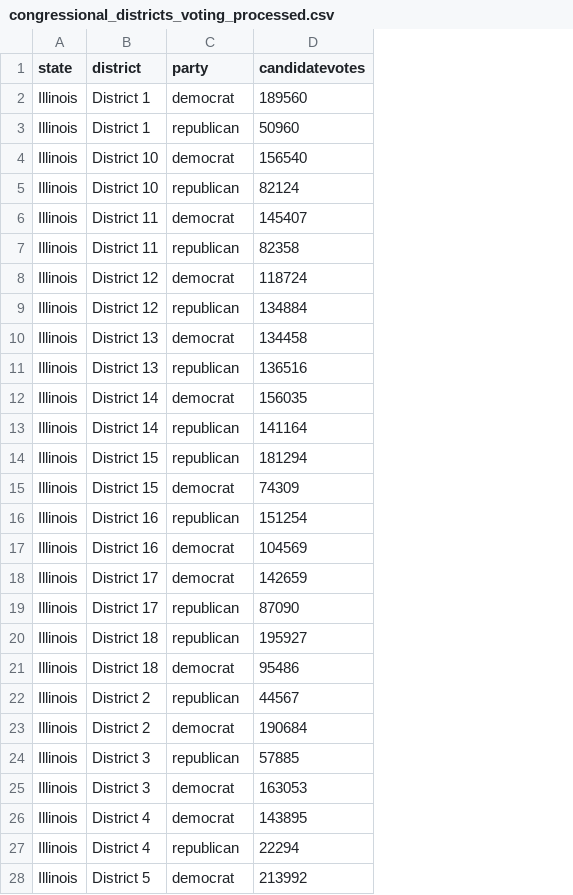
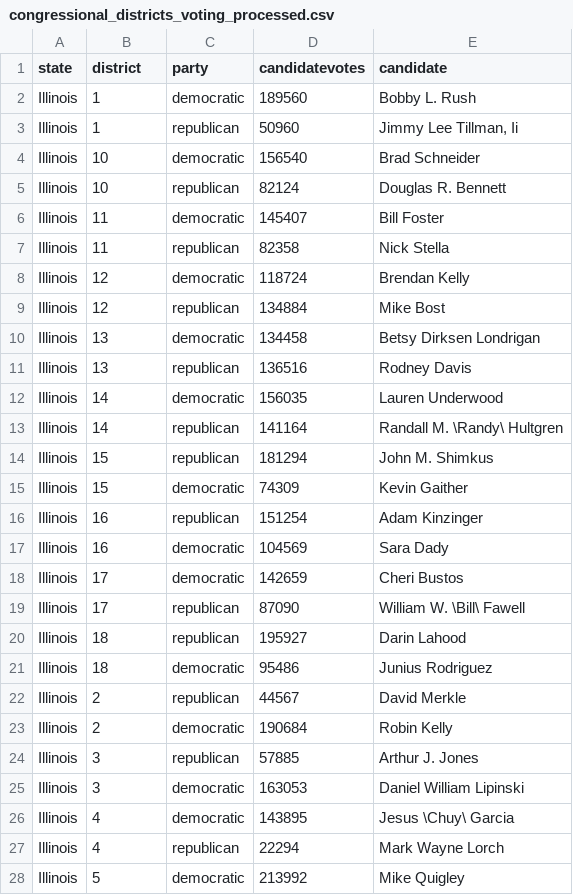
Before and after one commit to Rockets-in-Suny-SB/DataPreprocessingScripts, a CSV file: processedData/congressional_districts_voting_processed.csv, drawn as a sheet; only a part is shown; the diff covers the shown part only; the diff names each change by its address in the sheet, - before the commit and + after, or states it on an @@ line.

```diff
--- a/processedData/congressional_districts_voting_processed.csv
+++ b/processedData/congressional_districts_voting_processed.csv
+column E (candidate), rows 2-28: Bobby L. Rush | Jimmy Lee Tillman, Ii | Brad Schneider | Douglas R. Bennett | Bill Foster | Nick Stella | Brendan Kelly | Mike Bost | Betsy Dirksen Londrigan | Rodney Davis | Lauren Underwood | Randall M. \Randy\ Hultgren | John M. Shimkus | Kevin Gaither | Adam Kinzinger | Sara Dady | Cheri Bustos | William W. \Bill\ Fawell | Darin Lahood | Junius Rodriguez | David Merkle | Robin Kelly | Arthur J. Jones | Daniel William Lipinski | Jesus \Chuy\ Garcia | Mark Wayne Lorch | Mike Quigley
-B2:B3 (district): District 1
+B2:B3 (district): 1
-C2 (party): democrat
+C2 (party): democratic
-B4:B5 (district): District 10
+B4:B5 (district): 10
-C4 (party): democrat
+C4 (party): democratic
-B6:B7 (district): District 11
+B6:B7 (district): 11
-C6 (party): democrat
+C6 (party): democratic
-B8:B9 (district): District 12
+B8:B9 (district): 12
-C8 (party): democrat
+C8 (party): democratic
-B10:B11 (district): District 13
+B10:B11 (district): 13
-C10 (party): democrat
+C10 (party): democratic
-B12:B13 (district): District 14
+B12:B13 (district): 14
-C12 (party): democrat
+C12 (party): democratic
-B14:B15 (district): District 15
+B14:B15 (district): 15
-C15 (party): democrat
+C15 (party): democratic
-B16:B17 (district): District 16
+B16:B17 (district): 16
-C17:C18 (party): democrat
+C17:C18 (party): democratic
-B18:B19 (district): District 17
+B18:B19 (district): 17
-B20:B21 (district): District 18
+B20:B21 (district): 18
-C21 (party): democrat
+C21 (party): democratic
-B22:B23 (district): District 2
+B22:B23 (district): 2
-C23 (party): democrat
+C23 (party): democratic
-B24:B25 (district): District 3
+B24:B25 (district): 3
-C25:C26 (party): democrat
+C25:C26 (party): democratic
-B26:B27 (district): District 4
+B26:B27 (district): 4
-B28 (district): District 5
+B28 (district): 5
-C28 (party): democrat
+C28 (party): democratic
```
Also changed, not shown: 129 edited cells elsewhere in this file, data/congressional_districts_voting.csv, 27 other files.
